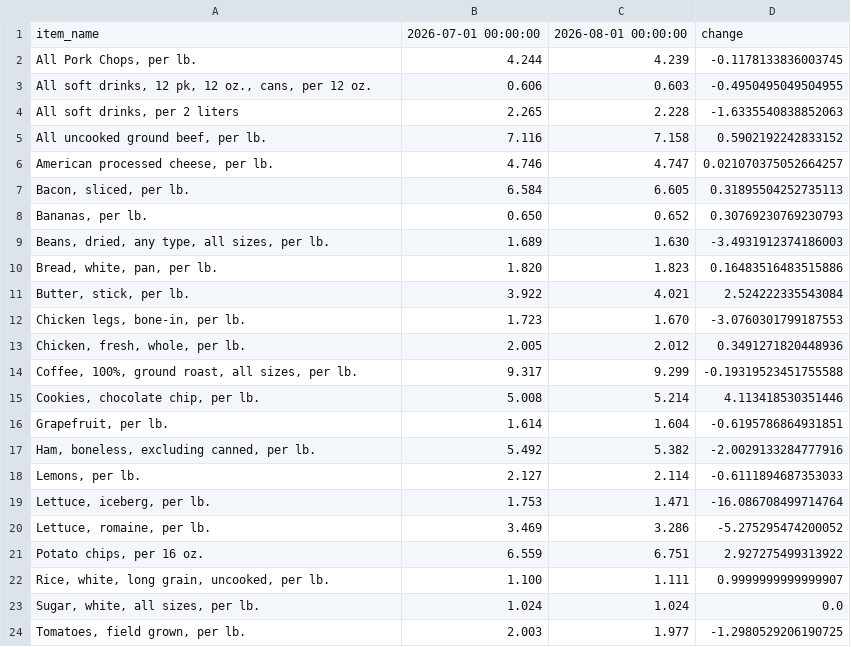
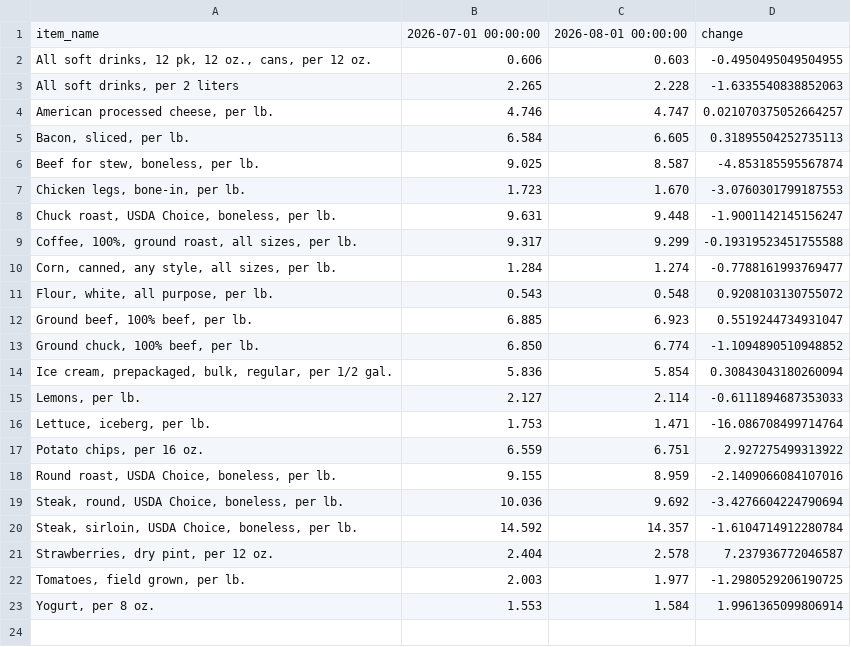
Before and after one commit to kv-hearst/cpi-api, a CSV file: data/bls_table.csv, drawn as a sheet; removed rows and columns are numbered as before the commit, all else as after; the diff names each change by its address in the sheet, - before the commit and + after, or states it on an @@ line.

```diff
--- a/data/bls_table.csv
+++ b/data/bls_table.csv
-row 2: All Pork Chops, per lb. | 4.244 | 4.239 | -0.1178133836003745
-row 5: All uncooked ground beef, per lb. | 7.116 | 7.158 | 0.5902192242833152
-row 8: Bananas, per lb. | 0.650 | 0.652 | 0.30769230769230793
-row 9: Beans, dried, any type, all sizes, per lb. | 1.689 | 1.630 | -3.4931912374186003
-row 10: Bread, white, pan, per lb. | 1.820 | 1.823 | 0.16483516483515886
-row 11: Butter, stick, per lb. | 3.922 | 4.021 | 2.524222335543084
+row 6: Beef for stew, boneless, per lb. | 9.025 | 8.587 | -4.853185595567874
-row 13: Chicken, fresh, whole, per lb. | 2.005 | 2.012 | 0.3491271820448936
+row 8: Chuck roast, USDA Choice, boneless, per lb. | 9.631 | 9.448 | -1.9001142145156247
-row 15: Cookies, chocolate chip, per lb. | 5.008 | 5.214 | 4.113418530351446
-row 16: Grapefruit, per lb. | 1.614 | 1.604 | -0.6195786864931851
-row 17: Ham, boneless, excluding canned, per lb. | 5.492 | 5.382 | -2.0029133284777916
+row 10: Corn, canned, any style, all sizes, per lb. | 1.284 | 1.274 | -0.7788161993769477
+row 11: Flour, white, all purpose, per lb. | 0.543 | 0.548 | 0.9208103130755072
+row 12: Ground beef, 100% beef, per lb. | 6.885 | 6.923 | 0.5519244734931047
+row 13: Ground chuck, 100% beef, per lb. | 6.850 | 6.774 | -1.1094890510948852
+row 14: Ice cream, prepackaged, bulk, regular, per 1/2 gal. | 5.836 | 5.854 | 0.30843043180260094
-row 20: Lettuce, romaine, per lb. | 3.469 | 3.286 | -5.275295474200052
-row 22: Rice, white, long grain, uncooked, per lb. | 1.100 | 1.111 | 0.9999999999999907
-row 23: Sugar, white, all sizes, per lb. | 1.024 | 1.024 | 0.0
+row 18: Round roast, USDA Choice, boneless, per lb. | 9.155 | 8.959 | -2.1409066084107016
+row 19: Steak, round, USDA Choice, boneless, per lb. | 10.036 | 9.692 | -3.4276604224790694
+row 20: Steak, sirloin, USDA Choice, boneless, per lb. | 14.592 | 14.357 | -1.6104714912280784
+row 21: Strawberries, dry pint, per 12 oz. | 2.404 | 2.578 | 7.237936772046587
+row 23: Yogurt, per 8 oz. | 1.553 | 1.584 | 1.9961365099806914
```
Also changed, not shown: data/bls_chart.csv, data/bls_data.csv.
